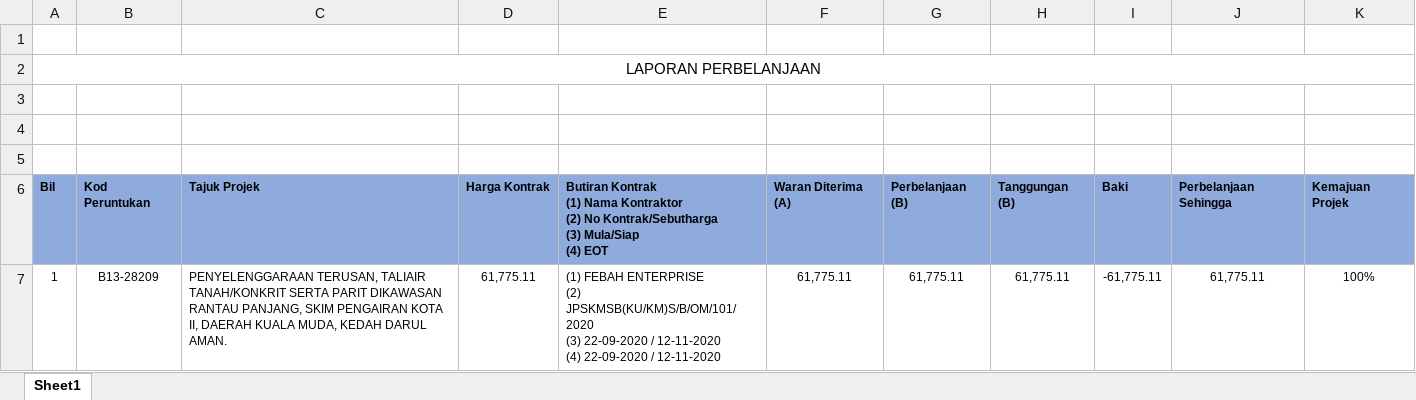
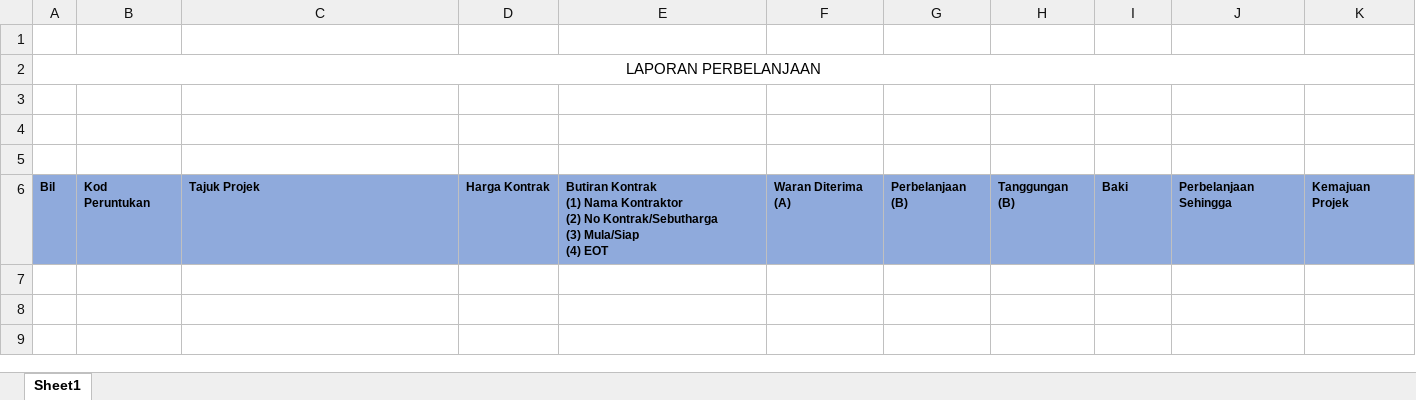
Before and after one commit to opencookiecms/jpspy, an Excel workbook: src/static_in_env/assets/excel/laporan.xlsx, sheet Sheet1, drawn as a sheet; values as stored, in another font and other column widths than the file's, no borders; ↵ is a line break in a cell; the diff names each change by its address in the sheet, - before the commit and + after, or states it on an @@ line.

Commit message:
update excel

```diff
--- a/src/static_in_env/assets/excel/laporan.xlsx (sheet Sheet1)
+++ b/src/static_in_env/assets/excel/laporan.xlsx (sheet Sheet1)
-row 7: 1 | B13-28209 | PENYELENGGARAAN TERUSAN, TALIAIR TANAH/KONKRIT SERTA PARIT DIKAWASAN RANTAU PANJANG, SKIM PENGAIRAN KOTA II, DAERAH KUALA MUDA, KEDAH DARUL AMAN. | 61,775.11 | (1) FEBAH ENTERPRISE ↵ (2) JPSKMSB(KU/KM)S/B/OM/101/2020 ↵ (3) 22-09-2020 / 12-11-2020 ↵ (4) 22-09-2020 / 12-11-2020 | 61,775.11 | 61,775.11 | 61,775.11 | -61,775.11 | 61,775.11 | 100%
```
Also changed, not shown: src/render.xlsx, 4 other files.
